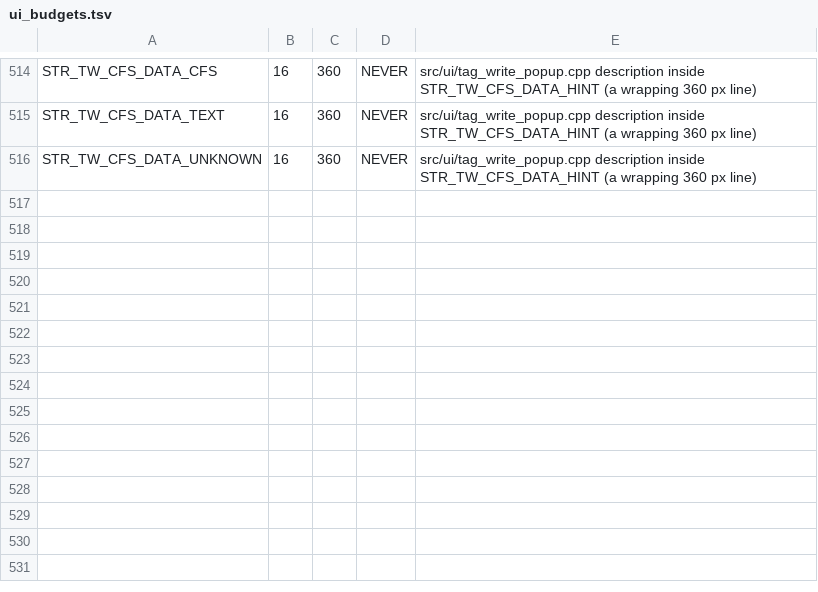
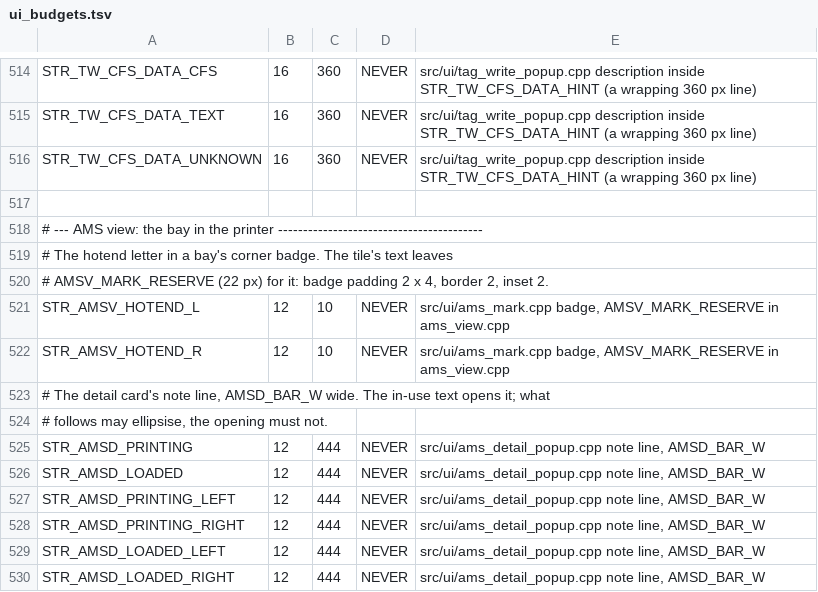
Before and after one commit to Niko11111/SpoolmanScale, a TSV file: tools/ui_budgets.tsv, drawn as a sheet; only a part is shown, gaps mark what is left out.

Commit message:
feat(ams): the bay in the printer stands out, and on a dual-nozzle printer each bay says which hotend it feeds
The bay the printer feeds from gets a heavier accent frame with a ring, and
while it prints a short stroke runs down from it like the filament on its
way to the hotend. On an H2D or H2C each loaded bay carries the hotend's
letter (L/R, G/D in French), filled for the one in use. The detail card says
"Printing now" or "Loaded in the printer", with the hotend where there are
two, and shows the same badge on its swatch.

BamBuddy: extruder_slots and active_extruder are read; tray_now alone names
only one hotend. FilaMan: the per-bay extruder field of the display API, from
the server version that carries it. Single-nozzle printers and the H3C are
unchanged apart from the frame and the stroke.

```diff
--- a/tools/ui_budgets.tsv
+++ b/tools/ui_budgets.tsv
@@ -516 +516,15 @@ STR_TW_CFS_DATA_TEXT	16	360	NEVER	src/ui/tag_write_popup.cpp description inside
 STR_TW_CFS_DATA_UNKNOWN	16	360	NEVER	src/ui/tag_write_popup.cpp description inside STR_TW_CFS_DATA_HINT (a wrapping 360 px line)
+
+# --- AMS view: the bay in the printer -----------------------------------------
+# The hotend letter in a bay's corner badge. The tile's text leaves
+# AMSV_MARK_RESERVE (22 px) for it: badge padding 2 x 4, border 2, inset 2.
+STR_AMSV_HOTEND_L	12	10	NEVER	src/ui/ams_mark.cpp badge, AMSV_MARK_RESERVE in ams_view.cpp
+STR_AMSV_HOTEND_R	12	10	NEVER	src/ui/ams_mark.cpp badge, AMSV_MARK_RESERVE in ams_view.cpp
+# The detail card's note line, AMSD_BAR_W wide. The in-use text opens it; what
+# follows may ellipsise, the opening must not.
+STR_AMSD_PRINTING	12	444	NEVER	src/ui/ams_detail_popup.cpp note line, AMSD_BAR_W
+STR_AMSD_LOADED	12	444	NEVER	src/ui/ams_detail_popup.cpp note line, AMSD_BAR_W
+STR_AMSD_PRINTING_LEFT	12	444	NEVER	src/ui/ams_detail_popup.cpp note line, AMSD_BAR_W
+STR_AMSD_PRINTING_RIGHT	12	444	NEVER	src/ui/ams_detail_popup.cpp note line, AMSD_BAR_W
+STR_AMSD_LOADED_LEFT	12	444	NEVER	src/ui/ams_detail_popup.cpp note line, AMSD_BAR_W
+STR_AMSD_LOADED_RIGHT	12	444	NEVER	src/ui/ams_detail_popup.cpp note line, AMSD_BAR_W
```
Also changed, not shown: 16 other files.
